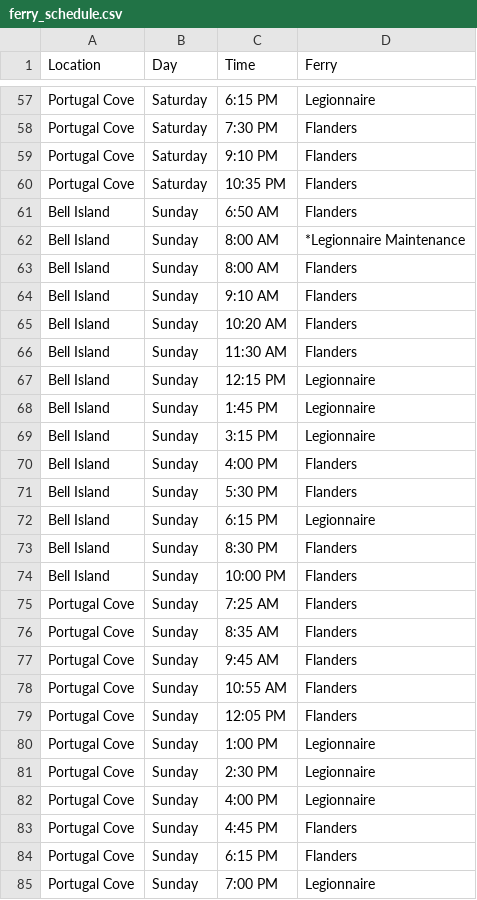
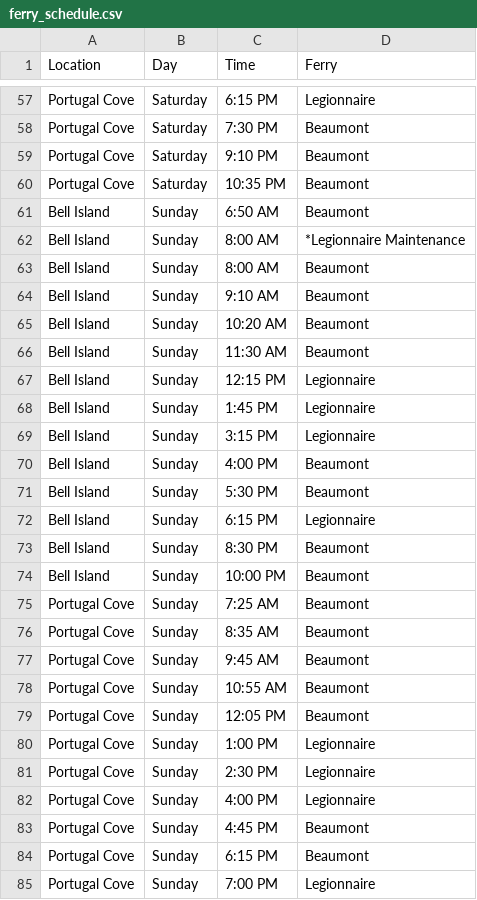
Before and after one commit to stevew83/ferryweather, a CSV file: ferry_schedule.csv, drawn as a sheet; only a part is shown, gaps mark what is left out; the diff covers the shown part only; the diff names each change by its address in the sheet, - before the commit and + after, or states it on an @@ line.

Commit message:
Update ferry_schedule.csv
Changed Flanders to beaumont

```diff
--- a/ferry_schedule.csv
+++ b/ferry_schedule.csv
-D58:D61 (Ferry): Flanders
+D58:D61 (Ferry): Beaumont
-D63:D66 (Ferry): Flanders
+D63:D66 (Ferry): Beaumont
-D70:D71 (Ferry): Flanders
+D70:D71 (Ferry): Beaumont
-D73:D79 (Ferry): Flanders
+D73:D79 (Ferry): Beaumont
-D83:D84 (Ferry): Flanders
+D83:D84 (Ferry): Beaumont
```
Also changed, not shown: 28 edited cells elsewhere in this file.
